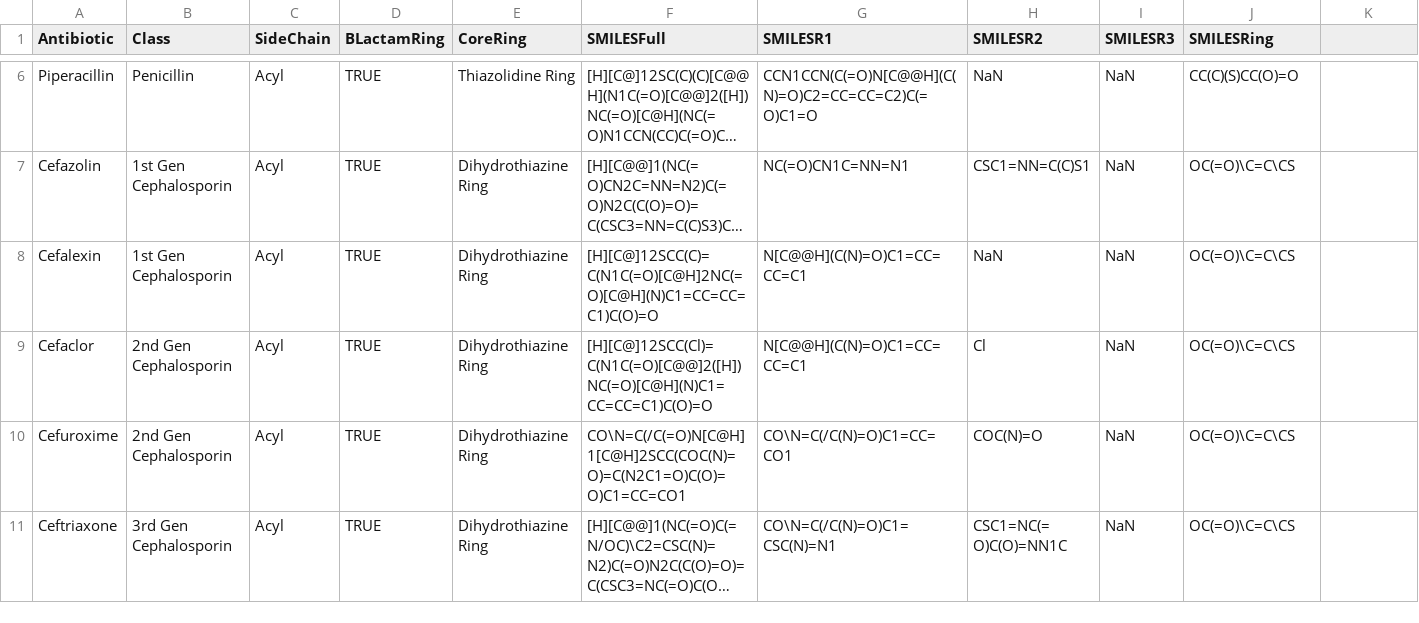
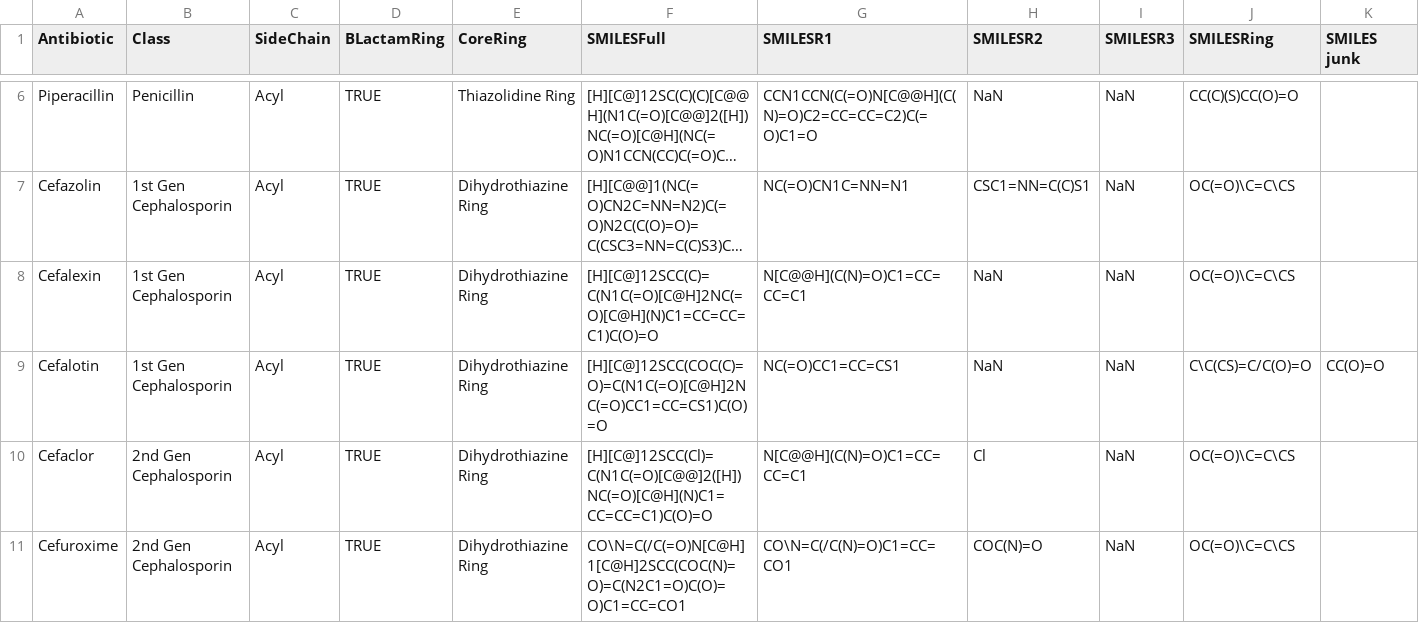
Before and after one commit to liamlah/PenicillinX, a CSV file: antibiotics_data.csv, drawn as a sheet; only a part is shown, gaps mark what is left out; the shorter side is filled out with more unchanged rows; long unchanged cells end in …; the diff names each change by its address in the sheet, - before the commit and + after, or states it on an @@ line.

Commit message:
Added Cefalotin

```diff
--- a/antibiotics_data.csv
+++ b/antibiotics_data.csv
-K1: (empty)
+K1: SMILES junk
+row 9: Cefalotin | 1st Gen Cephalosporin | Acyl | TRUE | Dihydrothiazine Ring | [H][C@]12SCC(COC(C)=O)=C(N1C(=O)[C@H]2NC(=O)CC1=CC=CS1)C(O)=O | NC(=O)CC1=CC=CS1 | NaN | NaN | C\C(CS)=C/C(O)=O | CC(O)=O
```
